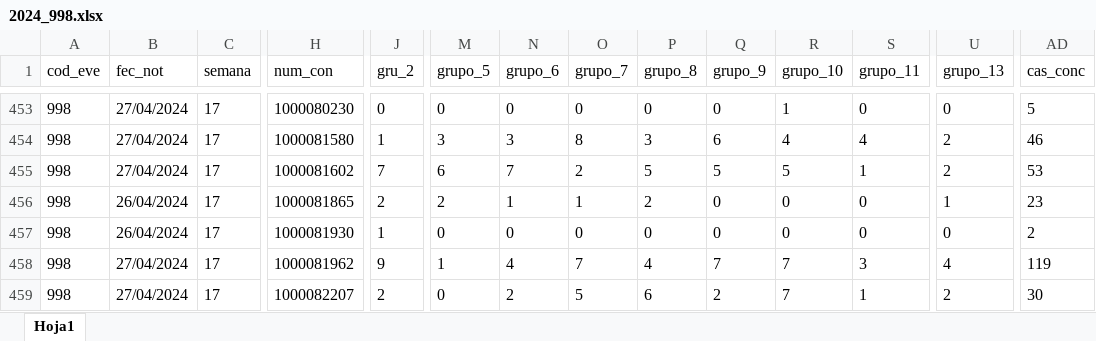
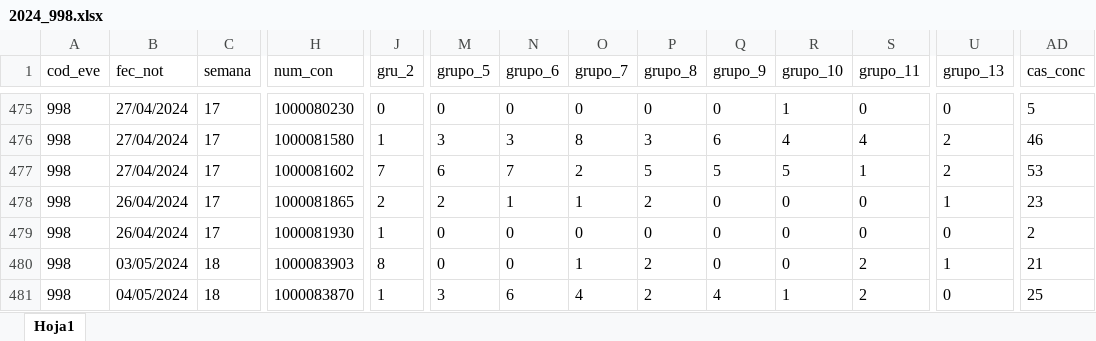
Before and after one commit to sivigilaper/Boletin_epi, an Excel workbook: Boletin_ Epi_Pereira/Datos/2024_998.xlsx, sheet Hoja1, drawn as a sheet; only a part is shown, gaps mark what is left out; values as stored, in another font and other column widths than the file's, no borders; addresses are those after the commit; the diff covers the shown part only; the diff names each change by its address in the sheet, - before the commit and + after, or states it on an @@ line.

```diff
--- a/Boletin_ Epi_Pereira/Datos/2024_998.xlsx (sheet Hoja1)
+++ b/Boletin_ Epi_Pereira/Datos/2024_998.xlsx (sheet Hoja1)
-B480 (fec_not): 27/04/2024
+B480 (fec_not): 03/05/2024
-C480:C481 (semana): 17
+C480:C481 (semana): 18
-H480 (num_con): 1000081962
+H480 (num_con): 1000083903
-J480 (gru_2): 9
+J480 (gru_2): 8
-M480 (grupo_5): 1
+M480 (grupo_5): 0
-N480 (grupo_6): 4
+N480 (grupo_6): 0
-O480 (grupo_7): 7
+O480 (grupo_7): 1
-P480 (grupo_8): 4
+P480 (grupo_8): 2
-Q480 (grupo_9): 7
+Q480 (grupo_9): 0
-R480 (grupo_10): 7
+R480 (grupo_10): 0
-S480 (grupo_11): 3
+S480 (grupo_11): 2
-U480 (grupo_13): 4
+U480 (grupo_13): 1
-AD480 (cas_conc): 119
+AD480 (cas_conc): 21
-B481 (fec_not): 27/04/2024
+B481 (fec_not): 04/05/2024
-H481 (num_con): 1000082207
+H481 (num_con): 1000083870
-J481 (gru_2): 2
+J481 (gru_2): 1
-M481 (grupo_5): 0
+M481 (grupo_5): 3
-N481 (grupo_6): 2
+N481 (grupo_6): 6
-O481 (grupo_7): 5
+O481 (grupo_7): 4
-P481 (grupo_8): 6
+P481 (grupo_8): 2
-Q481 (grupo_9): 2
+Q481 (grupo_9): 4
-R481 (grupo_10): 7
+R481 (grupo_10): 1
-S481 (grupo_11): 1
+S481 (grupo_11): 2
-U481 (grupo_13): 2
+U481 (grupo_13): 0
-AD481 (cas_conc): 30
+AD481 (cas_conc): 25
```
Also changed, not shown: 22 added rows, 259 moved rows and 220 edited cells elsewhere in this sheet, Boletin_ Epi_Pereira/Datos/2024_831_Reporte.xlsx, Boletin_ Epi_Pereira/Datos/2024_995.xlsx.
